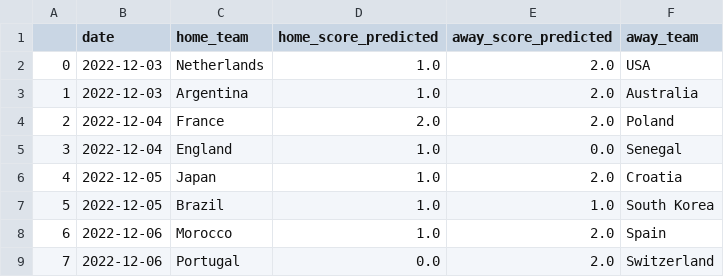
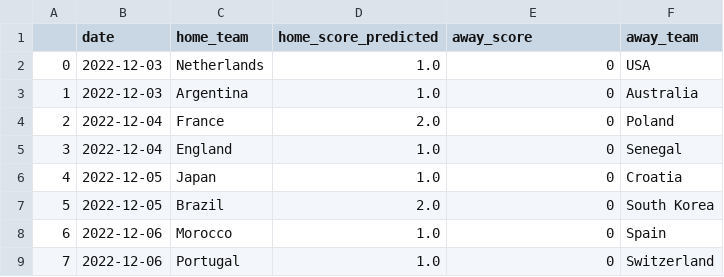
Before and after one commit to rafabandoni/world-cup-22-predict, a CSV file: phase_of_16_predictions.csv, drawn as a sheet.

```diff
--- a/phase_of_16_predictions.csv
+++ b/phase_of_16_predictions.csv
@@ -1,9 +1,9 @@
-,date,home_team,home_score_predicted,away_score_predicted,away_team
-0,2022-12-03,Netherlands,1.0,2.0,USA
-1,2022-12-03,Argentina,1.0,2.0,Australia
-2,2022-12-04,France,2.0,2.0,Poland
-3,2022-12-04,England,1.0,0.0,Senegal
-4,2022-12-05,Japan,1.0,2.0,Croatia
-5,2022-12-05,Brazil,1.0,1.0,South Korea
-6,2022-12-06,Morocco,1.0,2.0,Spain
-7,2022-12-06,Portugal,0.0,2.0,Switzerland
+,date,home_team,home_score_predicted,away_score,away_team
+0,2022-12-03,Netherlands,1.0,0,USA
+1,2022-12-03,Argentina,1.0,0,Australia
+2,2022-12-04,France,2.0,0,Poland
+3,2022-12-04,England,1.0,0,Senegal
+4,2022-12-05,Japan,1.0,0,Croatia
+5,2022-12-05,Brazil,2.0,0,South Korea
+6,2022-12-06,Morocco,1.0,0,Spain
+7,2022-12-06,Portugal,1.0,0,Switzerland
```
Also changed, not shown: matches_schedule_predicted.csv, phase_of_8_predicts.csv, 1 other file.
